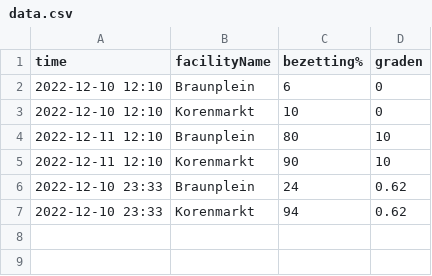
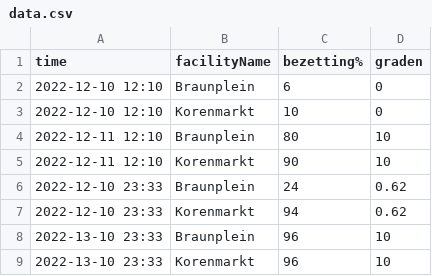
Before and after one commit to PieterjanVL/Linux_Rapport, a CSV file: data.csv, drawn as a sheet; the diff names each change by its address in the sheet, - before the commit and + after, or states it on an @@ line.

Commit message:
eerste commit

```diff
--- a/data.csv
+++ b/data.csv
+row 8: 2022-13-10 23:33 | Braunplein | 96 | 10
+row 9: 2022-13-10 23:33 | Korenmarkt | 96 | 10
```
